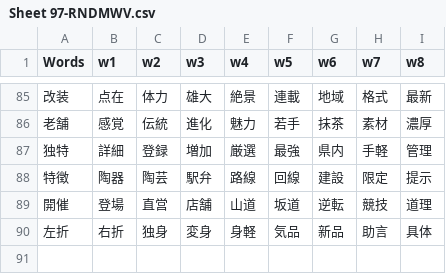
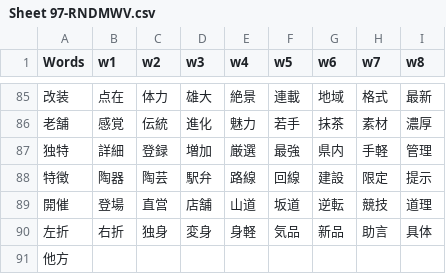
Before and after one commit to rexesian/nihongo, a CSV file: docs/rdata/Sheet 97-RNDMWV.csv, drawn as a sheet; only a part is shown, gaps mark what is left out; the diff names each change by its address in the sheet, - before the commit and + after, or states it on an @@ line.

```diff
--- a/docs/rdata/Sheet 97-RNDMWV.csv
+++ b/docs/rdata/Sheet 97-RNDMWV.csv
+row 91: 他方
```
Also changed, not shown: docs/rdata/Sheet 114-WBKNJ2.csv, docs/rdata/Sheet 119-WBLWW.csv, 4 other files.
